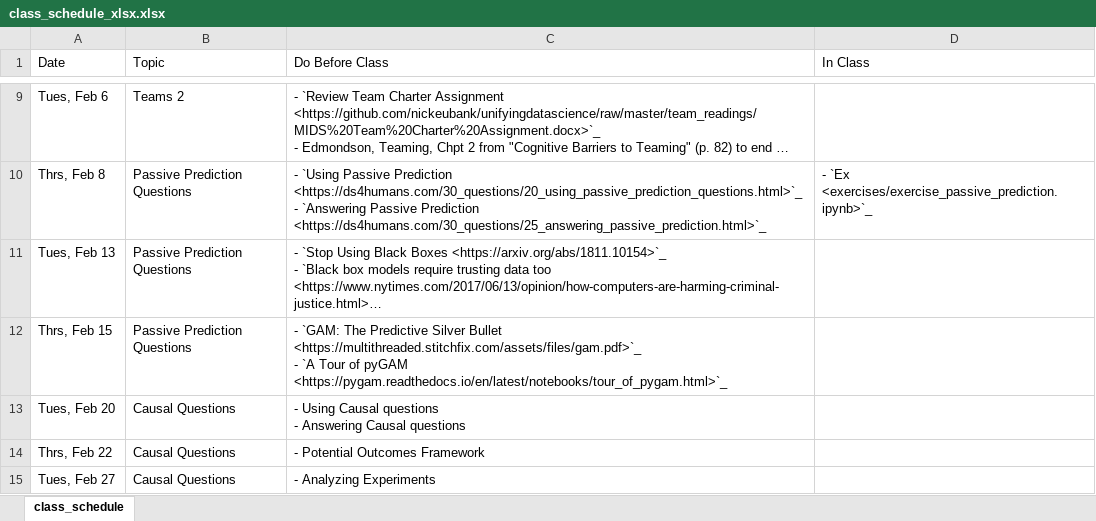
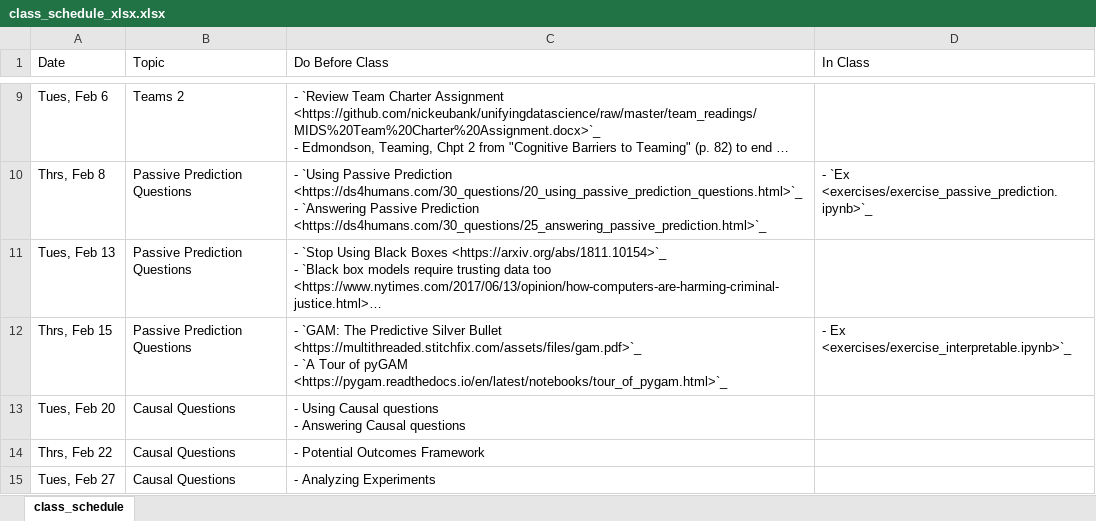
Before and after one commit to nickeubank/unifyingdatascience, an Excel workbook: source/class_schedule_xlsx.xlsx, sheet class_schedule, drawn as a sheet; only a part is shown, gaps mark what is left out; long unchanged cells end in …; values as stored, in another font and other column widths than the file's, no borders; the diff names each change by its address in the sheet, - before the commit and + after, or states it on an @@ line.

Commit message:
add interpretable

```diff
--- a/source/class_schedule_xlsx.xlsx (sheet class_schedule)
+++ b/source/class_schedule_xlsx.xlsx (sheet class_schedule)
-D12 (In Class): (empty)
+D12 (In Class): - Ex <exercises/exercise_interpretable.ipynb>`_
```
Also changed, not shown: 35 other files.
